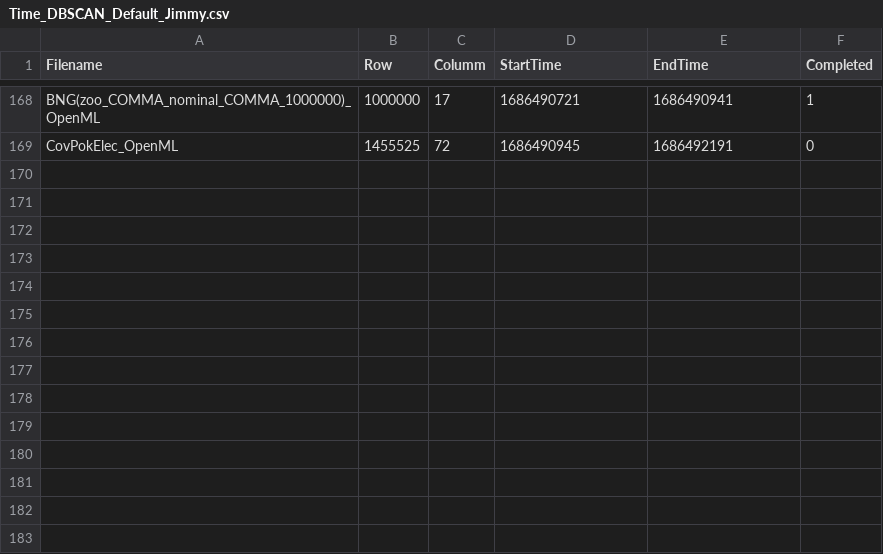
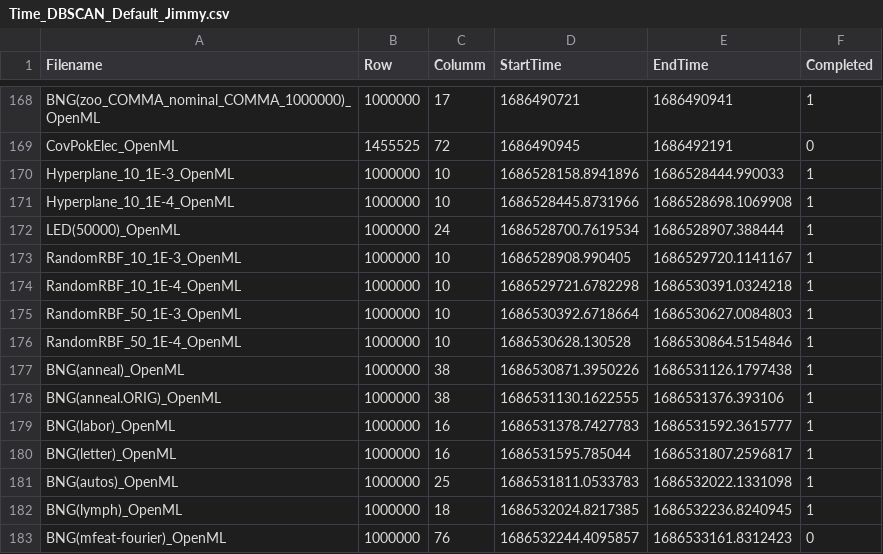
Before and after one commit to MuyeedAhmed/AcceleratedUL, a CSV file: MemoryStats/Time_DBSCAN_Default_Jimmy.csv, drawn as a sheet; only a part is shown, gaps mark what is left out.

Commit message:
DBSCAN Default Jimmy Partial O

```diff
--- a/MemoryStats/Time_DBSCAN_Default_Jimmy.csv
+++ b/MemoryStats/Time_DBSCAN_Default_Jimmy.csv
@@ -169 +169,15 @@ BNG(zoo_COMMA_nominal_COMMA_1000000)_OpenML,1000000,17,1686490721,1686490941,1
 CovPokElec_OpenML,1455525,72,1686490945,1686492191,0
+Hyperplane_10_1E-3_OpenML,1000000,10,1686528158.8941896,1686528444.990033,1
+Hyperplane_10_1E-4_OpenML,1000000,10,1686528445.8731966,1686528698.1069908,1
+LED(50000)_OpenML,1000000,24,1686528700.7619534,1686528907.388444,1
+RandomRBF_10_1E-3_OpenML,1000000,10,1686528908.990405,1686529720.1141167,1
+RandomRBF_10_1E-4_OpenML,1000000,10,1686529721.6782298,1686530391.0324218,1
+RandomRBF_50_1E-3_OpenML,1000000,10,1686530392.6718664,1686530627.0084803,1
+RandomRBF_50_1E-4_OpenML,1000000,10,1686530628.130528,1686530864.5154846,1
+BNG(anneal)_OpenML,1000000,38,1686530871.3950226,1686531126.1797438,1
+BNG(anneal.ORIG)_OpenML,1000000,38,1686531130.1622555,1686531376.393106,1
+BNG(labor)_OpenML,1000000,16,1686531378.7427783,1686531592.3615777,1
+BNG(letter)_OpenML,1000000,16,1686531595.785044,1686531807.2596817,1
+BNG(autos)_OpenML,1000000,25,1686531811.0533783,1686532022.1331098,1
+BNG(lymph)_OpenML,1000000,18,1686532024.8217385,1686532236.8240945,1
+BNG(mfeat-fourier)_OpenML,1000000,76,1686532244.4095857,1686533161.8312423,0
```
Also changed, not shown: 1 other file.
